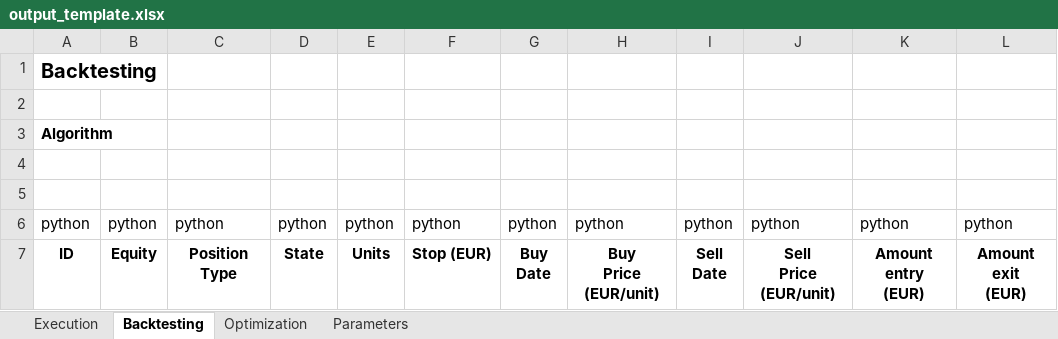
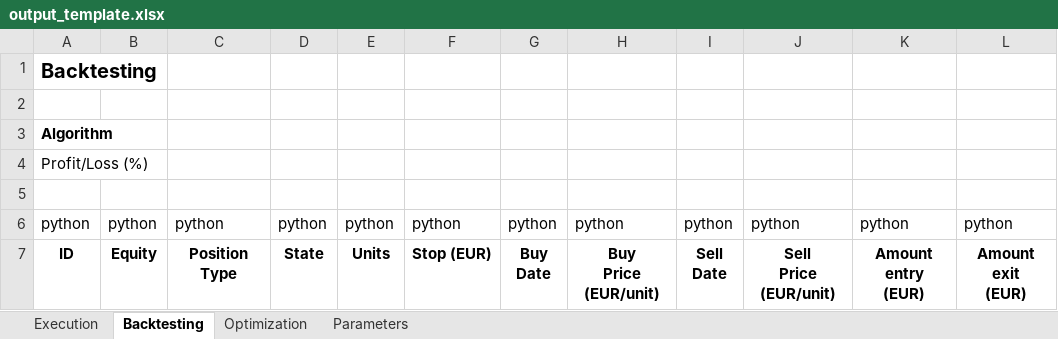
Before and after one commit to luishmd/Trading-algorithms, an Excel workbook: outputs/output_template.xlsx, sheet Backtesting, drawn as a sheet; only a part is shown; values as stored, in another font and other column widths than the file's, no borders; the diff names each change by its address in the sheet, - before the commit and + after, or states it on an @@ line.

```diff
--- a/outputs/output_template.xlsx (sheet Backtesting)
+++ b/outputs/output_template.xlsx (sheet Backtesting)
-A4: (empty)
+A4: Profit/Loss (%)
```
Also changed, not shown: 3 other files.
